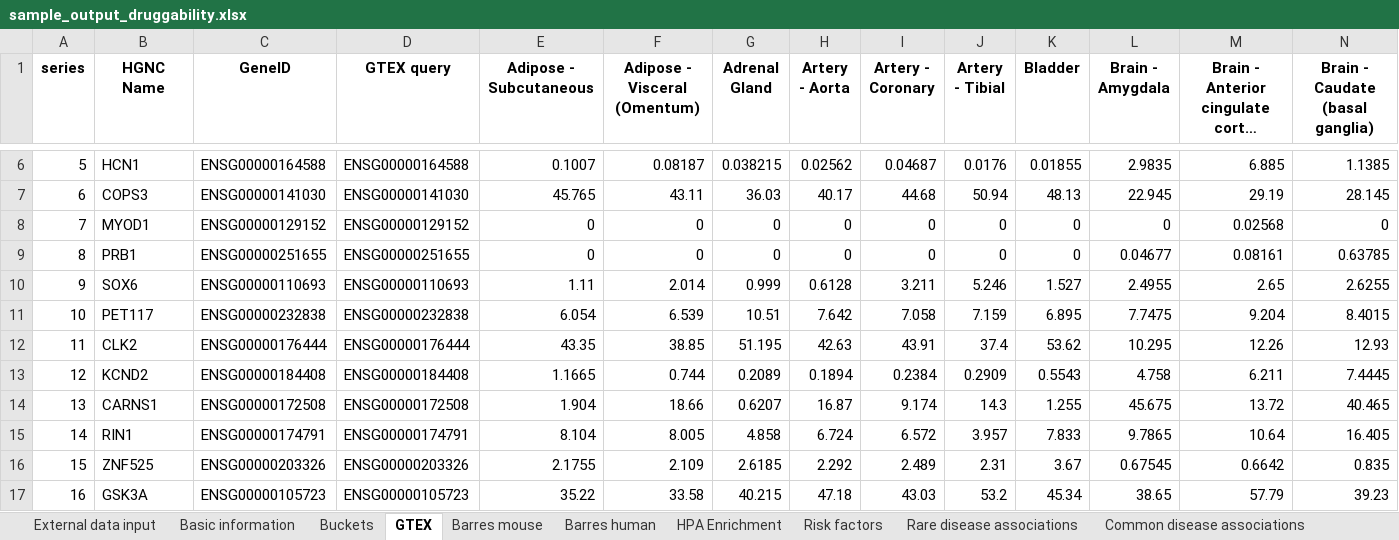
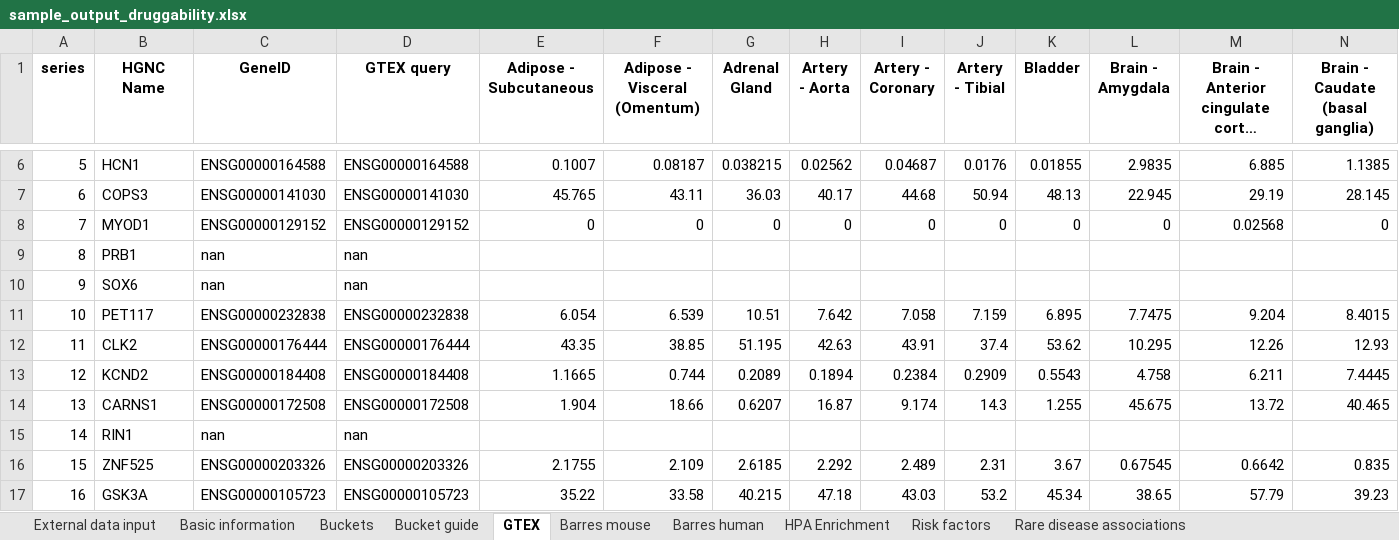
Before and after one commit to NeilPearson-Lilly/TractaViewer, an Excel workbook: Example_output/sample_output_druggability.xlsx, sheet GTEX, drawn as a sheet; only a part is shown, gaps mark what is left out; long unchanged cells end in …; values as stored, in another font and other column widths than the file's, no borders; removed rows and columns are numbered as before the commit, all else as after; rows hold the shown columns only; the diff names each change by its address in the sheet, - before the commit and + after, or states it on an @@ line.

```diff
--- a/Example_output/sample_output_druggability.xlsx (sheet GTEX)
+++ b/Example_output/sample_output_druggability.xlsx (sheet GTEX)
+sheet tab: Bucket guide
-row 9: 8 | PRB1 | ENSG00000251655 | ENSG00000251655 | 0 | 0 | 0 | 0 | 0 | 0 | 0 | 0.04677 | 0.08161 | 0.63785
-row 10: 9 | SOX6 | ENSG00000110693 | ENSG00000110693 | 1.11 | 2.014 | 0.999 | 0.6128 | 3.211 | 5.246 | 1.527 | 2.4955 | 2.65 | 2.6255
+row 9: 8 | PRB1 | nan | nan
+row 10: 9 | SOX6 | nan | nan
-row 15: 14 | RIN1 | ENSG00000174791 | ENSG00000174791 | 8.104 | 8.005 | 4.858 | 6.724 | 6.572 | 3.957 | 7.833 | 9.7865 | 10.64 | 16.405
+row 15: 14 | RIN1 | nan | nan
```
Also changed, not shown: sheet Existing drugs, sheet GWAS, sheet MGI mouse, sheet Rare disease associations, sheet Protein structures, sheet Common disease associations, 13 more sheets, Data/Data manifest.xlsx, 21 other files.
